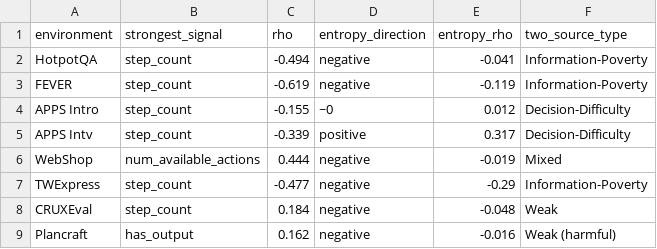
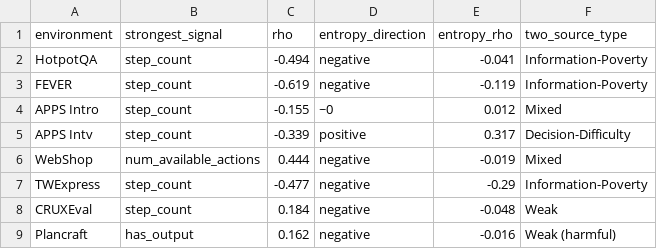
Before and after one commit to zimiingli/planning, a CSV file: experiment/tab_signal_discovery/data.csv, drawn as a sheet.

```diff
--- a/experiment/tab_signal_discovery/data.csv
+++ b/experiment/tab_signal_discovery/data.csv
@@ -3,3 +3,3 @@ HotpotQA,step_count,-0.494,negative,-0.041,Information-Poverty
 FEVER,step_count,-0.619,negative,-0.119,Information-Poverty
-APPS Intro,step_count,-0.155,~0,0.012,Decision-Difficulty
+APPS Intro,step_count,-0.155,~0,0.012,Mixed
 APPS Intv,step_count,-0.339,positive,0.317,Decision-Difficulty
```
Also changed, not shown: experiment/fig_auc_hierarchy/data.csv, experiment/fig_p1_temporal_shift/data.csv, 11 other files.
